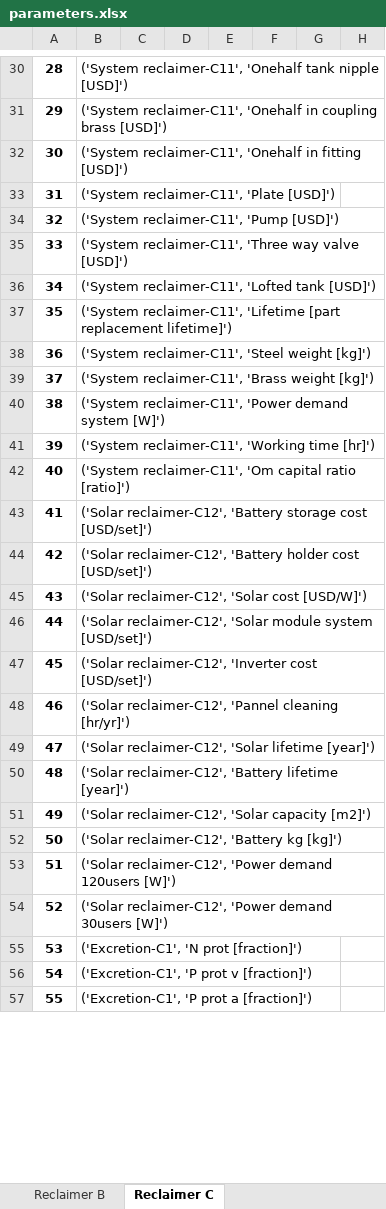
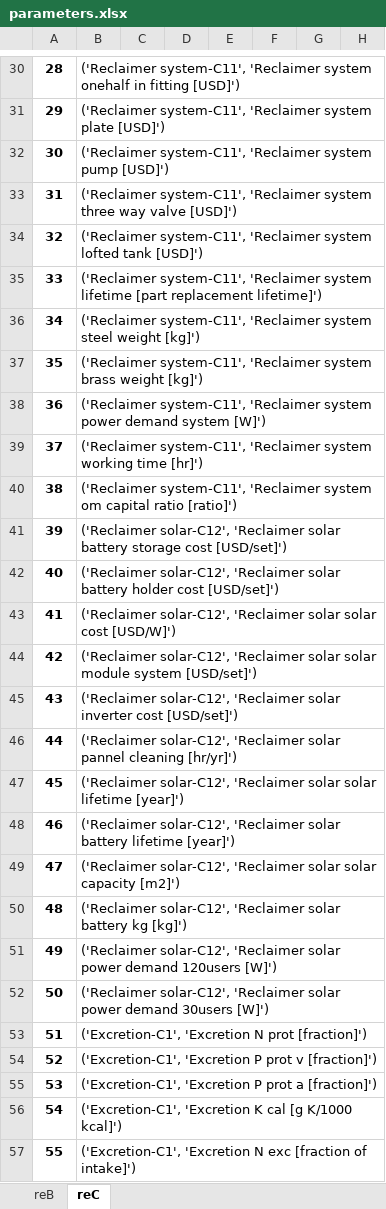
Before and after one commit to QSD-Group/DMsan, an Excel workbook: dmsan/reclaimer/scores/South Africa/parameters.xlsx, sheet reC, drawn as a sheet; only a part is shown, gaps mark what is left out; values as stored, in another font and other column widths than the file's, no borders; the diff covers the shown part only; the diff names each change by its address in the sheet, - before the commit and + after, or states it on an @@ line.

Commit message:
update Reclaimer module

```diff
--- a/dmsan/reclaimer/scores/South Africa/parameters.xlsx (sheet reC)
+++ b/dmsan/reclaimer/scores/South Africa/parameters.xlsx (sheet reC)
-sheet tab: Reclaimer B
+sheet tab: reB
-sheet tab: Reclaimer C
+sheet tab: reC
-B30: ('System reclaimer-C11', 'Onehalf tank nipple [USD]')
+B30: ('Reclaimer system-C11', 'Reclaimer system onehalf in fitting [USD]')
-B31: ('System reclaimer-C11', 'Onehalf in coupling brass [USD]')
+B31: ('Reclaimer system-C11', 'Reclaimer system plate [USD]')
-B32: ('System reclaimer-C11', 'Onehalf in fitting [USD]')
+B32: ('Reclaimer system-C11', 'Reclaimer system pump [USD]')
-B33: ('System reclaimer-C11', 'Plate [USD]')
+B33: ('Reclaimer system-C11', 'Reclaimer system three way valve [USD]')
-B34: ('System reclaimer-C11', 'Pump [USD]')
+B34: ('Reclaimer system-C11', 'Reclaimer system lofted tank [USD]')
-B35: ('System reclaimer-C11', 'Three way valve [USD]')
+B35: ('Reclaimer system-C11', 'Reclaimer system lifetime [part replacement lifetime]')
-B36: ('System reclaimer-C11', 'Lofted tank [USD]')
+B36: ('Reclaimer system-C11', 'Reclaimer system steel weight [kg]')
-B37: ('System reclaimer-C11', 'Lifetime [part replacement lifetime]')
+B37: ('Reclaimer system-C11', 'Reclaimer system brass weight [kg]')
-B38: ('System reclaimer-C11', 'Steel weight [kg]')
+B38: ('Reclaimer system-C11', 'Reclaimer system power demand system [W]')
-B39: ('System reclaimer-C11', 'Brass weight [kg]')
+B39: ('Reclaimer system-C11', 'Reclaimer system working time [hr]')
-B40: ('System reclaimer-C11', 'Power demand system [W]')
+B40: ('Reclaimer system-C11', 'Reclaimer system om capital ratio [ratio]')
-B41: ('System reclaimer-C11', 'Working time [hr]')
+B41: ('Reclaimer solar-C12', 'Reclaimer solar battery storage cost [USD/set]')
-B42: ('System reclaimer-C11', 'Om capital ratio [ratio]')
+B42: ('Reclaimer solar-C12', 'Reclaimer solar battery holder cost [USD/set]')
-B43: ('Solar reclaimer-C12', 'Battery storage cost [USD/set]')
+B43: ('Reclaimer solar-C12', 'Reclaimer solar solar cost [USD/W]')
-B44: ('Solar reclaimer-C12', 'Battery holder cost [USD/set]')
+B44: ('Reclaimer solar-C12', 'Reclaimer solar solar module system [USD/set]')
-B45: ('Solar reclaimer-C12', 'Solar cost [USD/W]')
+B45: ('Reclaimer solar-C12', 'Reclaimer solar inverter cost [USD/set]')
-B46: ('Solar reclaimer-C12', 'Solar module system [USD/set]')
+B46: ('Reclaimer solar-C12', 'Reclaimer solar pannel cleaning [hr/yr]')
-B47: ('Solar reclaimer-C12', 'Inverter cost [USD/set]')
+B47: ('Reclaimer solar-C12', 'Reclaimer solar solar lifetime [year]')
-B48: ('Solar reclaimer-C12', 'Pannel cleaning [hr/yr]')
+B48: ('Reclaimer solar-C12', 'Reclaimer solar battery lifetime [year]')
-B49: ('Solar reclaimer-C12', 'Solar lifetime [year]')
+B49: ('Reclaimer solar-C12', 'Reclaimer solar solar capacity [m2]')
-B50: ('Solar reclaimer-C12', 'Battery lifetime [year]')
+B50: ('Reclaimer solar-C12', 'Reclaimer solar battery kg [kg]')
-B51: ('Solar reclaimer-C12', 'Solar capacity [m2]')
+B51: ('Reclaimer solar-C12', 'Reclaimer solar power demand 120users [W]')
-B52: ('Solar reclaimer-C12', 'Battery kg [kg]')
+B52: ('Reclaimer solar-C12', 'Reclaimer solar power demand 30users [W]')
-B53: ('Solar reclaimer-C12', 'Power demand 120users [W]')
+B53: ('Excretion-C1', 'Excretion N prot [fraction]')
-B54: ('Solar reclaimer-C12', 'Power demand 30users [W]')
+B54: ('Excretion-C1', 'Excretion P prot v [fraction]')
-B55: ('Excretion-C1', 'N prot [fraction]')
+B55: ('Excretion-C1', 'Excretion P prot a [fraction]')
-B56: ('Excretion-C1', 'P prot v [fraction]')
+B56: ('Excretion-C1', 'Excretion K cal [g K/1000 kcal]')
-B57: ('Excretion-C1', 'P prot a [fraction]')
+B57: ('Excretion-C1', 'Excretion N exc [fraction of intake]')
```
Also changed, not shown: other rows of this sheet, sheet reB, dmsan/reclaimer/scores/China/parameters.xlsx, dmsan/reclaimer/scores/India/parameters.xlsx, 18 other files.
